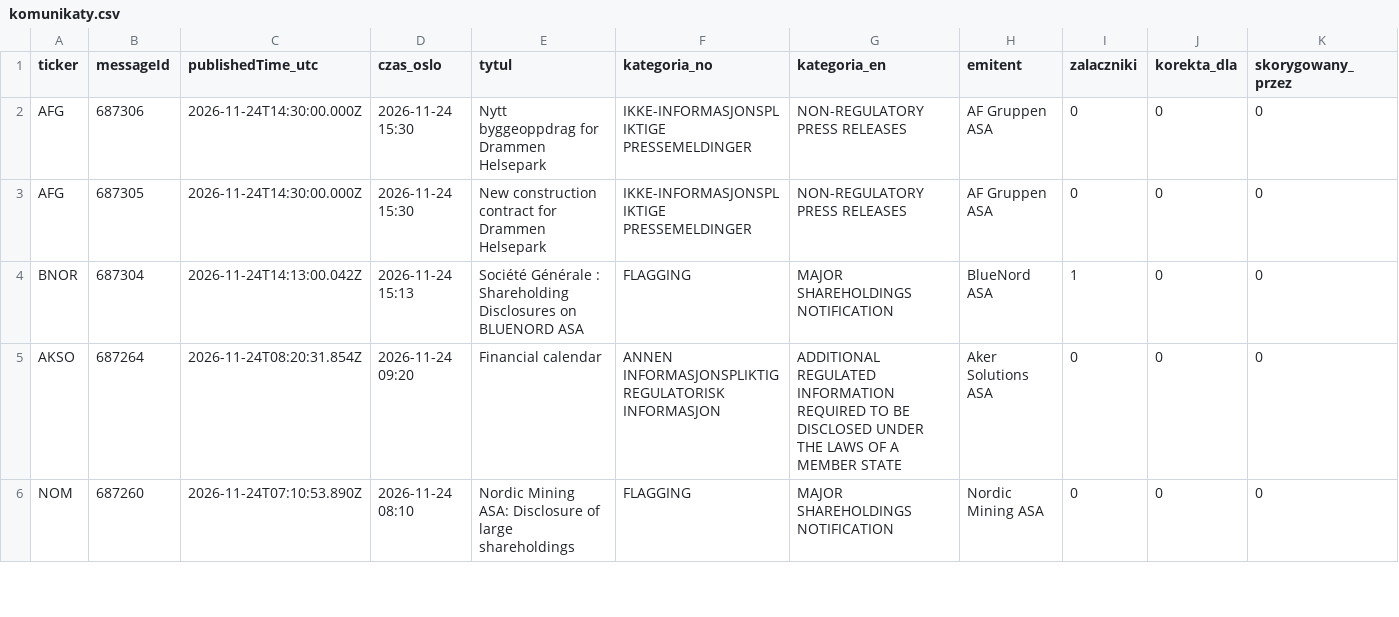
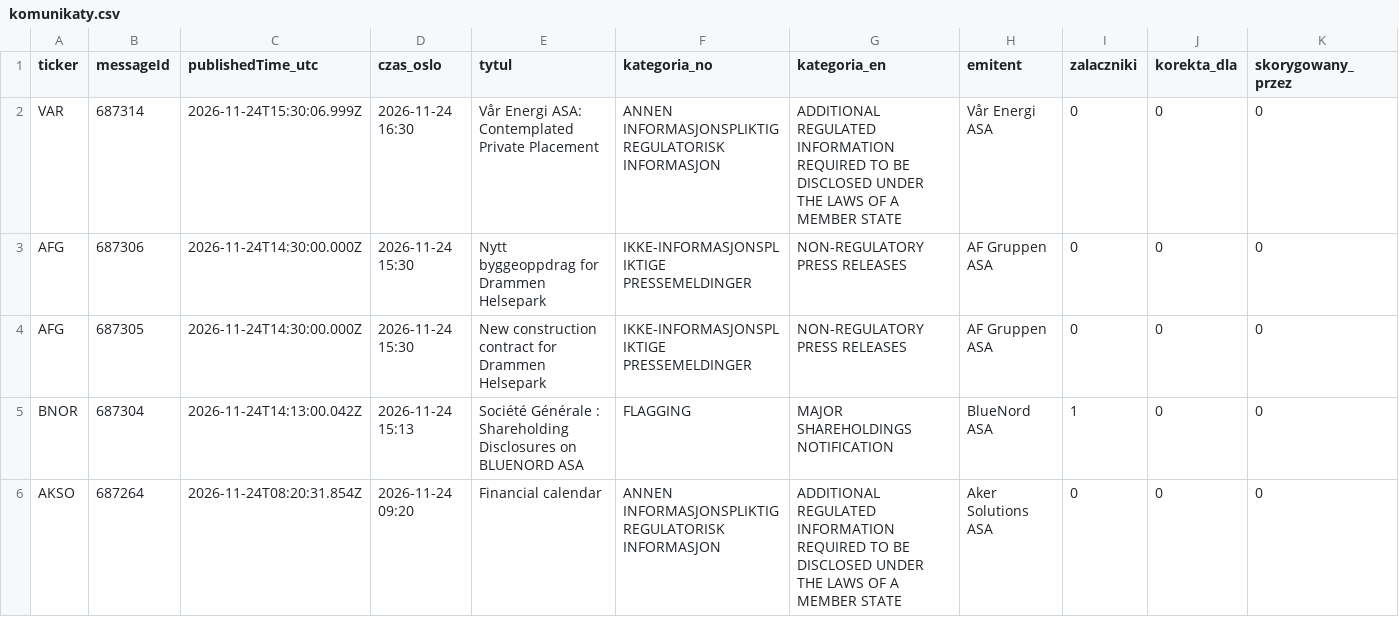
Before and after one commit to Kozienice/oslo-bors-dane-, a CSV file: data/komunikaty.csv, drawn as a sheet; only a part is shown; the shorter side is filled out with more unchanged rows; rows hold the shown columns only; the diff names each change by its address in the sheet, - before the commit and + after, or states it on an @@ line.

```diff
--- a/data/komunikaty.csv
+++ b/data/komunikaty.csv
+row 2: VAR | 687314 | 2026-11-24T15:30:06.999Z | 2026-11-24 16:30 | Vår Energi ASA: Contemplated Private Placement | ANNEN INFORMASJONSPLIKTIG REGULATORISK INFORMASJON | ADDITIONAL REGULATED INFORMATION REQUIRED TO BE DISCLOSED UNDER THE LAWS OF A MEMBER STATE | Vår Energi ASA | 0 | 0 | 0
```
Also changed, not shown: 31 other files.
